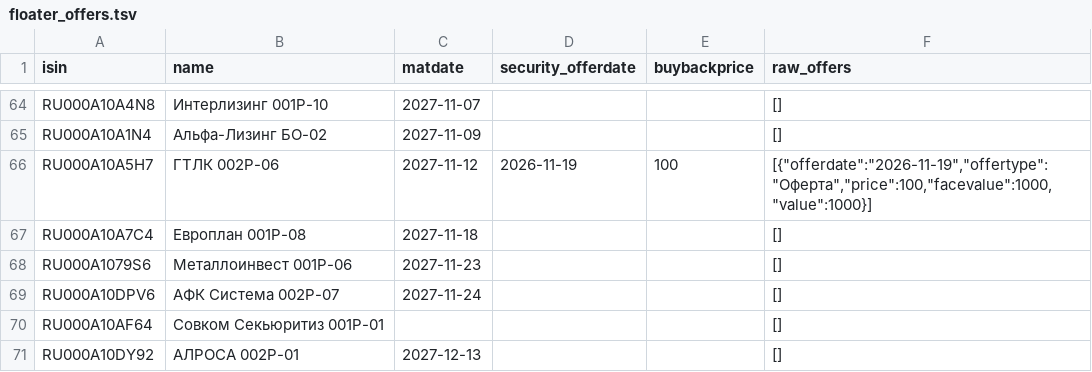
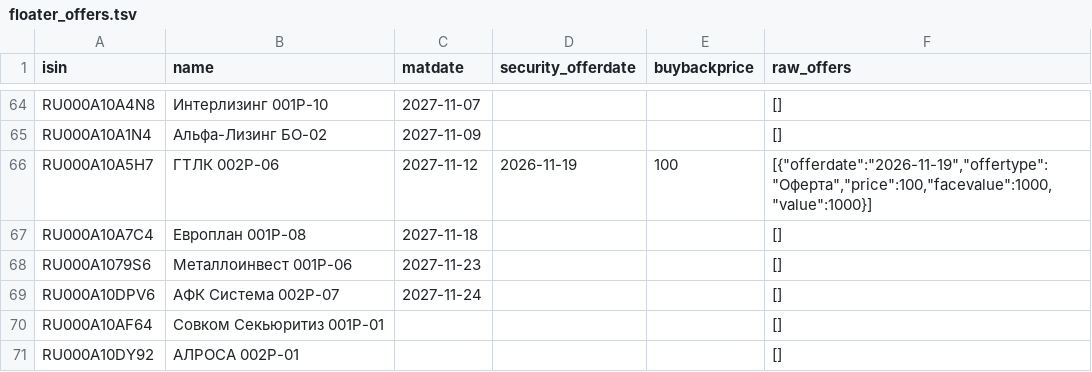
Before and after one commit to pulp-dev/AI-Assistant-for-news, a TSV file: moex-bridge/data/floater_offers.tsv, drawn as a sheet; only a part is shown, gaps mark what is left out.

```diff
--- a/moex-bridge/data/floater_offers.tsv
+++ b/moex-bridge/data/floater_offers.tsv
@@ -70,2 +70,2 @@ RU000A10DPV6	АФК Система 002Р-07	2027-11-24			[]
 RU000A10AF64	Совком Секьюритиз 001Р-01				[]
-RU000A10DY92	АЛРОСА 002Р-01	2027-12-13			[]
+RU000A10DY92	АЛРОСА 002Р-01				[]
```
Also changed, not shown: moex-bridge/data/detailed_summary.tsv, moex-bridge/data/floater_report.tsv, 2 other files.
